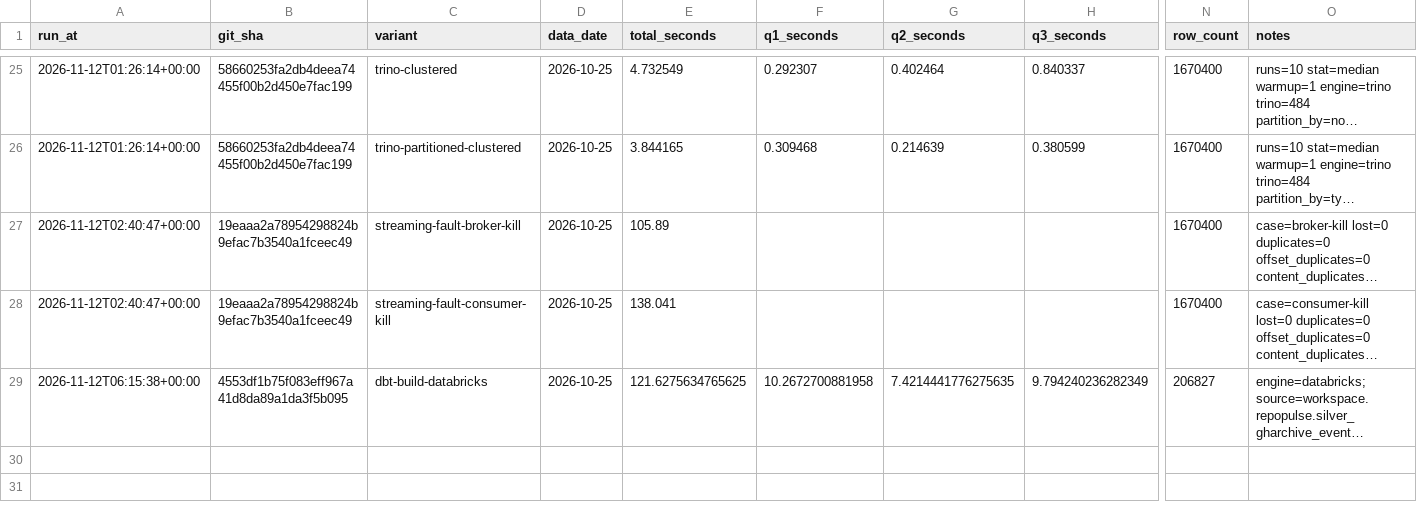
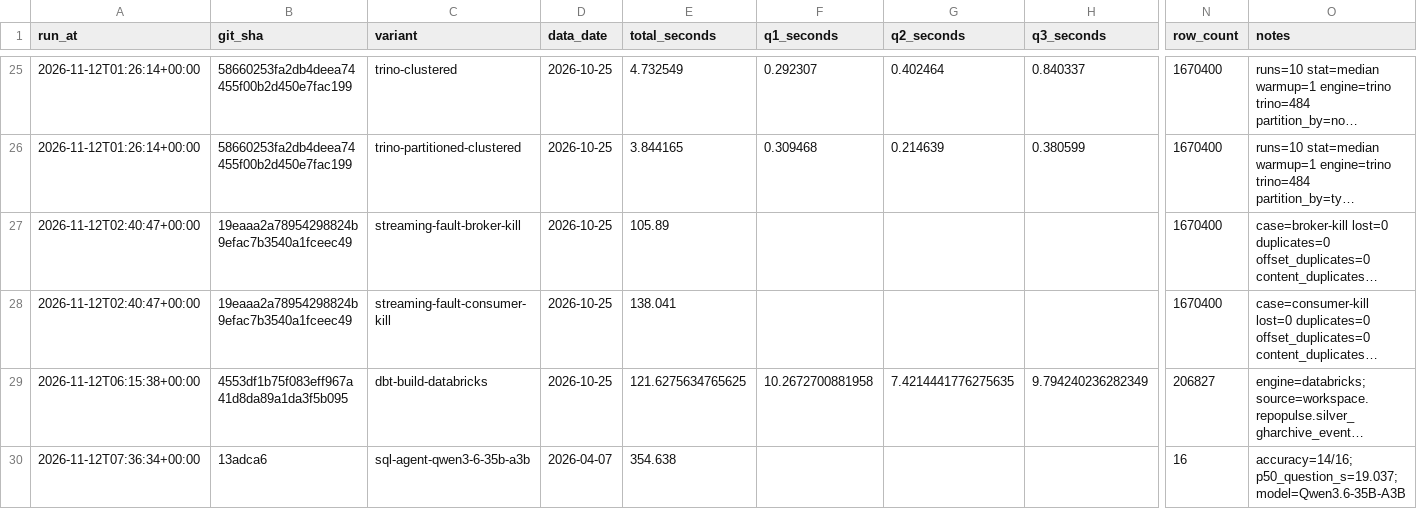
Before and after one commit to tlamDson/RepoPulse, a CSV file: runs.csv, drawn as a sheet; only a part is shown, gaps mark what is left out; long unchanged cells end in …; rows hold the shown columns only; the diff names each change by its address in the sheet, - before the commit and + after, or states it on an @@ line.

```diff
--- a/runs.csv
+++ b/runs.csv
+row 30: 2026-11-12T07:36:34+00:00 | 13adca6 | sql-agent-qwen3-6-35b-a3b | 2026-04-07 | 354.638 |  |  |  | 16 | accuracy=14/16; p50_question_s=19.037; model=Qwen3.6-35B-A3B
```
